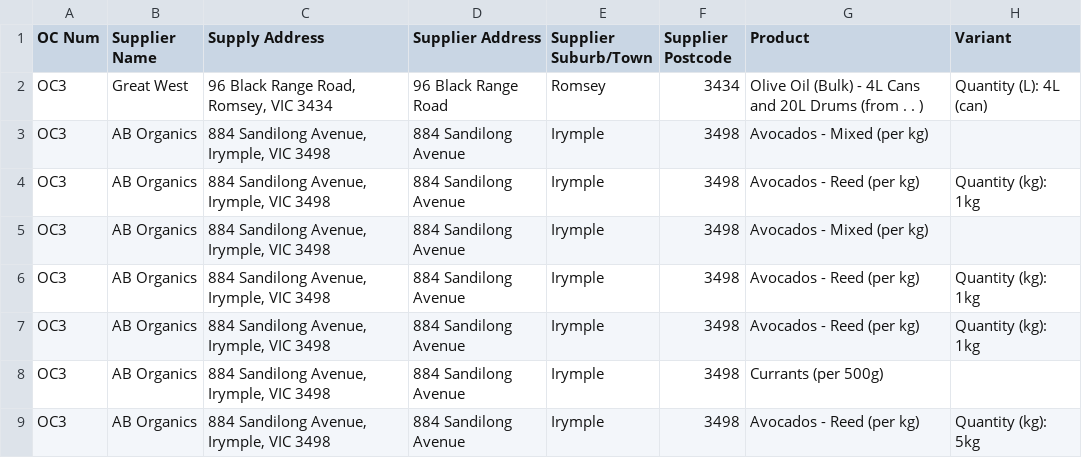
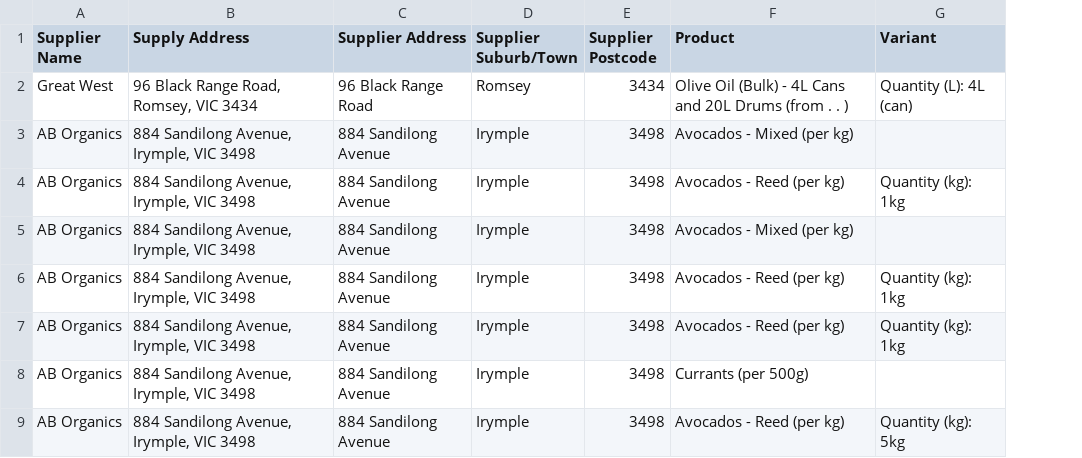
Before and after one commit to hqtan/transport_bidding, a CSV file: data.csv, drawn as a sheet; only a part is shown; the diff names each change by its address in the sheet, - before the commit and + after, or states it on an @@ line.

Commit message:
Working csv file and updated documentation
Added a working data.csv file.
Doesn’t seem to upload everything though

```diff
--- a/data.csv
+++ b/data.csv
-column A (OC Num), rows 2-9: all OC3
```
Also changed, not shown: 2 other files.
